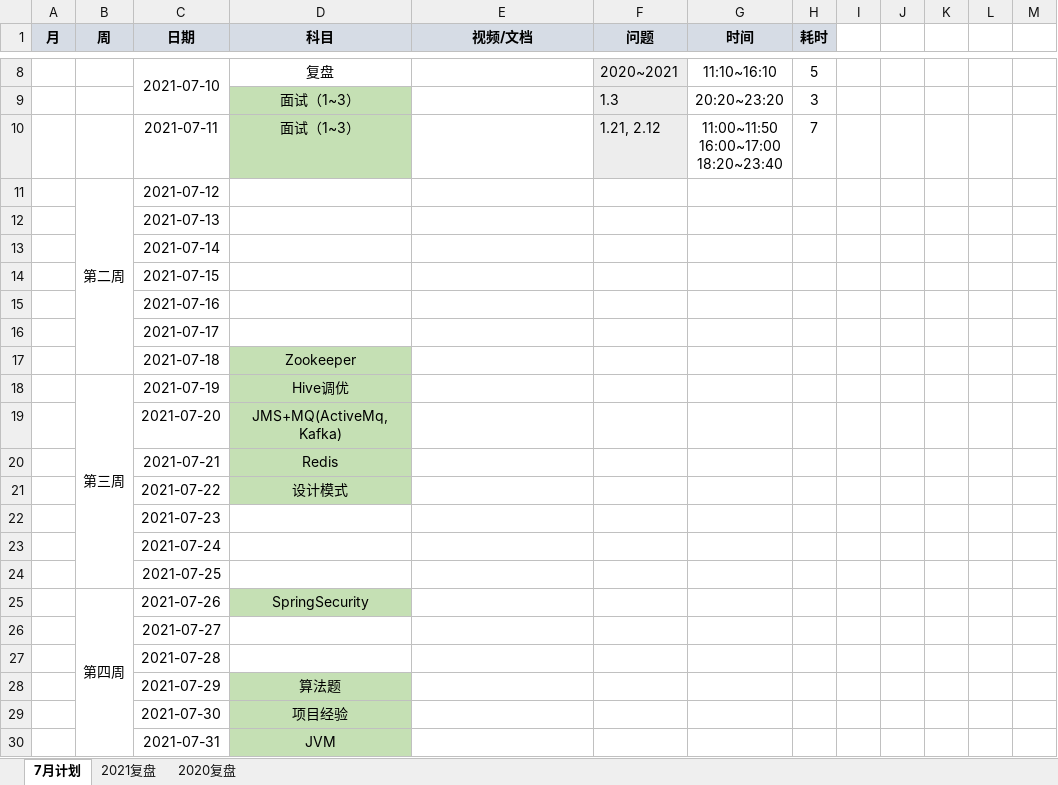
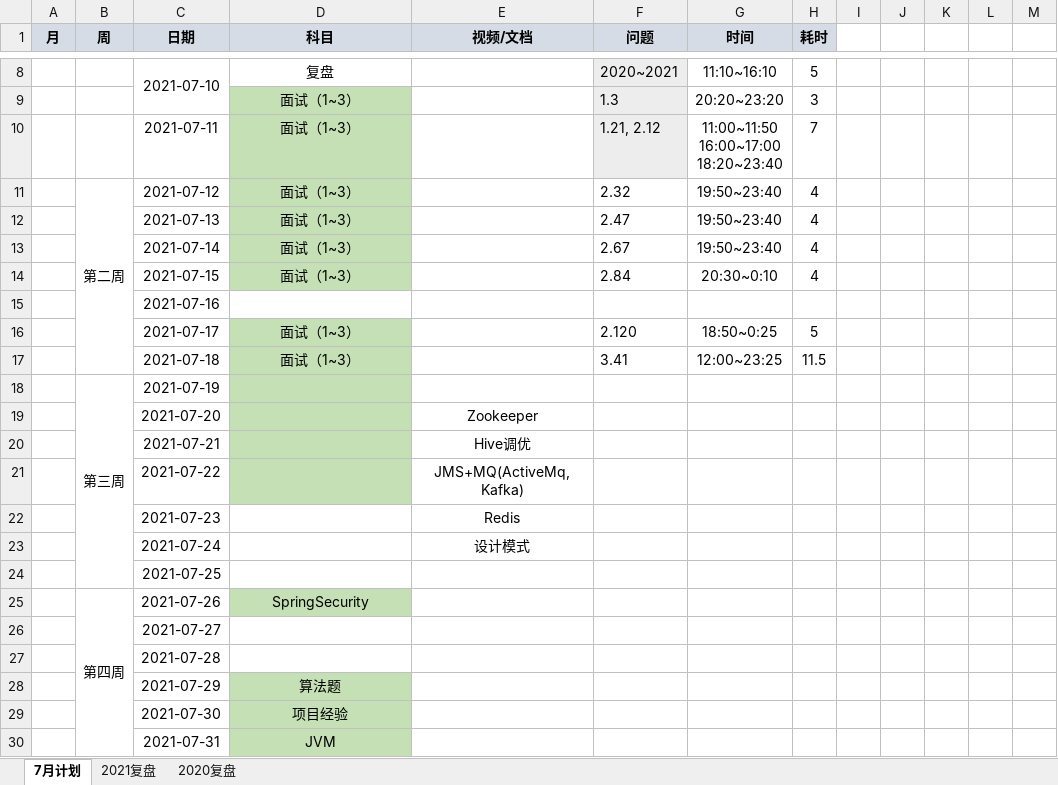
Before and after one commit to aurelius-shu/lmsl, an Excel workbook: career/计划&复盘.xlsx, sheet 7月计划, drawn as a sheet; only a part is shown, gaps mark what is left out; values as stored, in another font and other column widths than the file's, no borders; the diff names each change by its address in the sheet, - before the commit and + after, or states it on an @@ line.

```diff
--- a/career/计划&复盘.xlsx (sheet 7月计划)
+++ b/career/计划&复盘.xlsx (sheet 7月计划)
-D11:D14 (科目): (empty)
+D11:D14 (科目): 面试（1~3）
-D11:D14 fill: none
+D11:D14 fill: #C5E0B4
-F11 (问题): (empty)
+F11 (问题): 2.32
-G11:G13 (时间): (empty)
+G11:G13 (时间): 19:50~23:40
-H11:H14 (耗时): (empty)
+H11:H14 (耗时): 4
-F12 (问题): (empty)
+F12 (问题): 2.47
-F13 (问题): (empty)
+F13 (问题): 2.67
-F14 (问题): (empty)
+F14 (问题): 2.84
-G14 (时间): (empty)
+G14 (时间): 20:30~0:10
-D16 (科目): (empty)
+D16 (科目): 面试（1~3）
-D16 fill: none
+D16 fill: #C5E0B4
-F16 (问题): (empty)
+F16 (问题): 2.120
-G16 (时间): (empty)
+G16 (时间): 18:50~0:25
-H16 (耗时): (empty)
+H16 (耗时): 5
-D17 (科目): Zookeeper
+D17 (科目): 面试（1~3）
-F17 (问题): (empty)
+F17 (问题): 3.41
-G17 (时间): (empty)
+G17 (时间): 12:00~23:25
-H17 (耗时): (empty)
+H17 (耗时): 11.5
-D18 (科目): Hive调优
+D18 (科目): (empty)
-D19 (科目): JMS+MQ(ActiveMq, Kafka)
+D19 (科目): (empty)
-E19 (视频/文档): (empty)
+E19 (视频/文档): Zookeeper
-D20 (科目): Redis
+D20 (科目): (empty)
-E20 (视频/文档): (empty)
+E20 (视频/文档): Hive调优
-D21 (科目): 设计模式
+D21 (科目): (empty)
-E21 (视频/文档): (empty)
+E21 (视频/文档): JMS+MQ(ActiveMq, Kafka)
-E22 (视频/文档): (empty)
+E22 (视频/文档): Redis
-E23 (视频/文档): (empty)
+E23 (视频/文档): 设计模式
```
Also changed, not shown: 4 other files.
